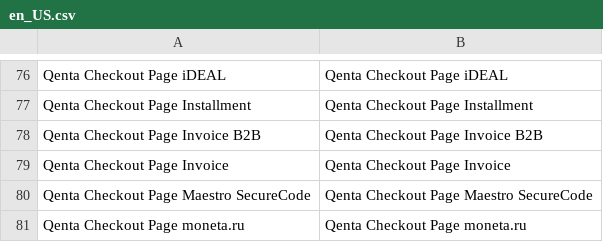
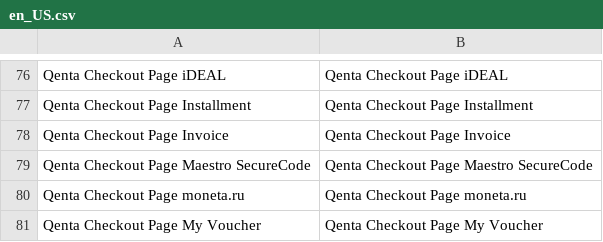
Before and after one commit to qenta-cee/magento2-qcp, a CSV file: i18n/en_US.csv, drawn as a sheet; only a part is shown, gaps mark what is left out; the shorter side is filled out with more unchanged rows; the diff names each change by its address in the sheet, - before the commit and + after, or states it on an @@ line.

```diff
--- a/i18n/en_US.csv
+++ b/i18n/en_US.csv
-row 78: Qenta Checkout Page Invoice B2B | Qenta Checkout Page Invoice B2B
```
Also changed, not shown: i18n/de_AT.csv, i18n/de_DE.csv, 7 other files.
